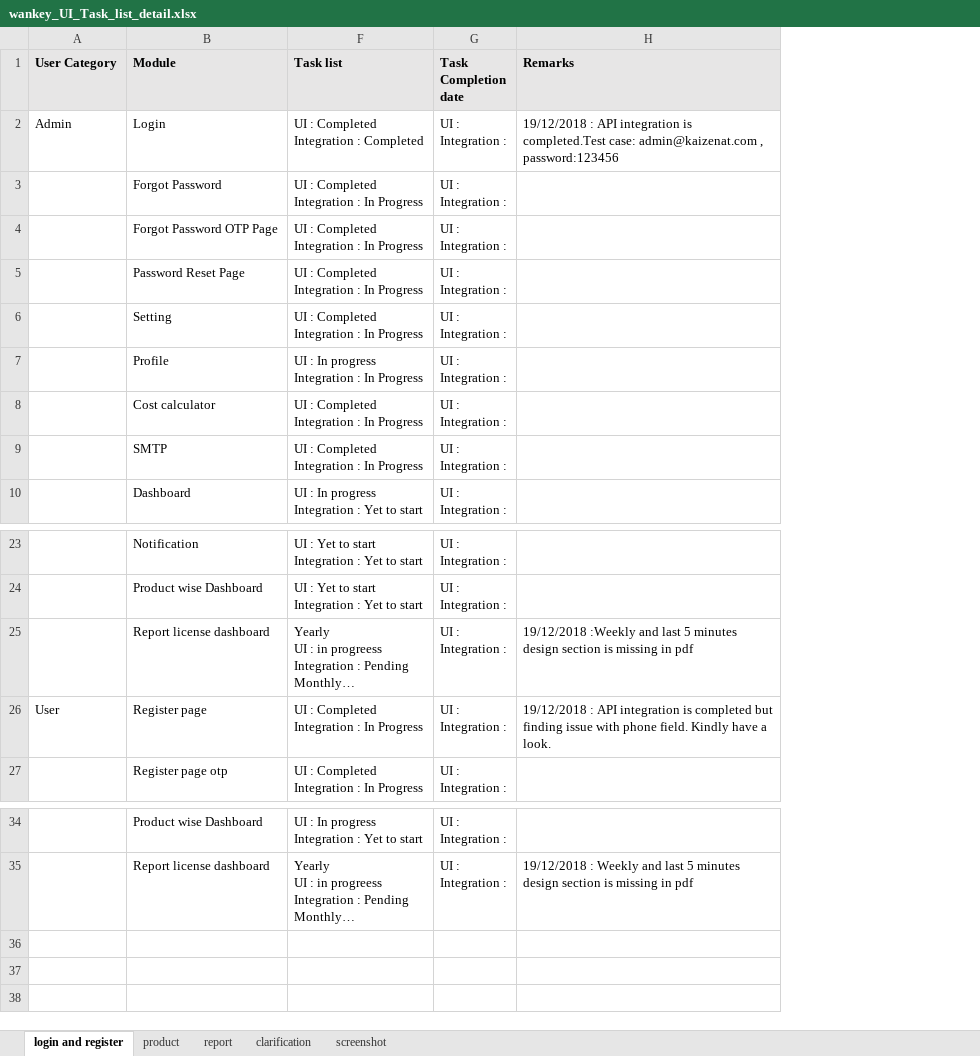
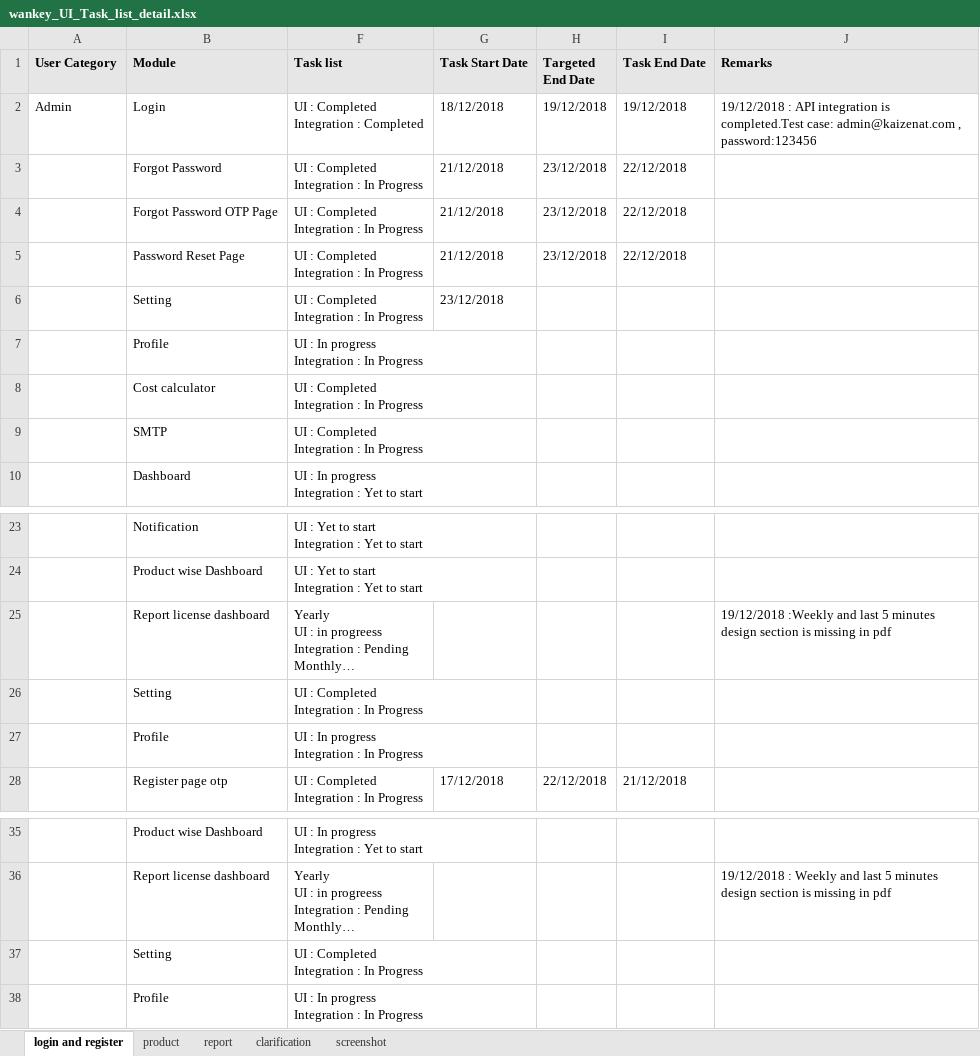
Before and after one commit to mehernayan/Lupa, an Excel workbook: assets/wankey_UI_Task_list_detail.xlsx, sheet login and register, drawn as a sheet; only a part is shown, gaps mark what is left out; long unchanged cells end in …; values as stored, in another font and other column widths than the file's, no borders; removed rows and columns are numbered as before the commit, all else as after; ↵ is a line break in a cell; the diff names each change by its address in the sheet, - before the commit and + after, or states it on an @@ line.

Commit message:
task list

```diff
--- a/assets/wankey_UI_Task_list_detail.xlsx (sheet login and register)
+++ b/assets/wankey_UI_Task_list_detail.xlsx (sheet login and register)
-column G (Task Completion date), rows 2-10: all UI : ↵ Integration :; rows 23-25: all UI : ↵ Integration :; row 27: UI : ↵ Integration :; rows 34-35: UI : ↵ Integration : | UI : ↵ Integration :
+column G (Task Start Date), rows 2-6: 18/12/2018 | 21/12/2018 | 21/12/2018 | 21/12/2018 | 23/12/2018; row 28: 17/12/2018
+column H (Targeted End Date), rows 2-5: 19/12/2018 | 23/12/2018 | 23/12/2018 | 23/12/2018; row 28: 22/12/2018
+column I (Task End Date), rows 2-5: 19/12/2018 | 22/12/2018 | 22/12/2018 | 22/12/2018; row 28: 21/12/2018
-row 26: User | Register page | UI : Completed ↵ Integration : In Progress | UI : ↵ Integration : | 19/12/2018 : API integration is completed but finding issue with phone field. Kindly have a look.
+row 26:  | Setting | UI : Completed ↵ Integration : In Progress
+row 27:  | Profile | UI : In progress ↵ Integration : In Progress
+row 37:  | Setting | UI : Completed ↵ Integration : In Progress
+row 38:  | Profile | UI : In progress ↵ Integration : In Progress
```
Also changed, not shown: hidden cells.
